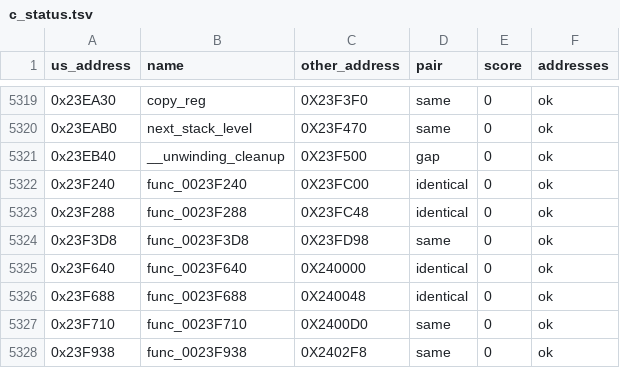
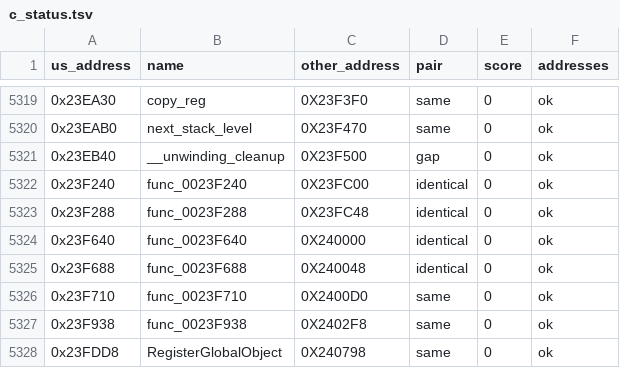
Before and after one commit to OpenThievius/sly2-decomp, a TSV file: config/eu/c_status.tsv, drawn as a sheet; only a part is shown, gaps mark what is left out; the shorter side is filled out with more unchanged rows.

```diff
--- a/config/eu/c_status.tsv
+++ b/config/eu/c_status.tsv
@@ -5323,3 +5323,2 @@ us_address	name	other_address	pair	score	addresses
 0x23F288	func_0023F288	0X23FC48	identical	0	ok
-0x23F3D8	func_0023F3D8	0X23FD98	same	0	ok
 0x23F640	func_0023F640	0X240000	identical	0	ok
```
Also changed, not shown: config/matching/walls.tsv, src/MANIFEST.tsv, 4 other files.
